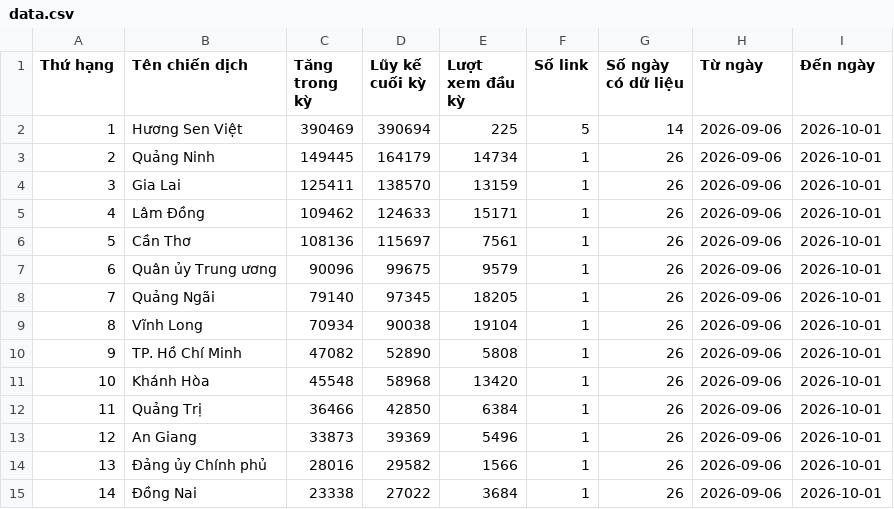
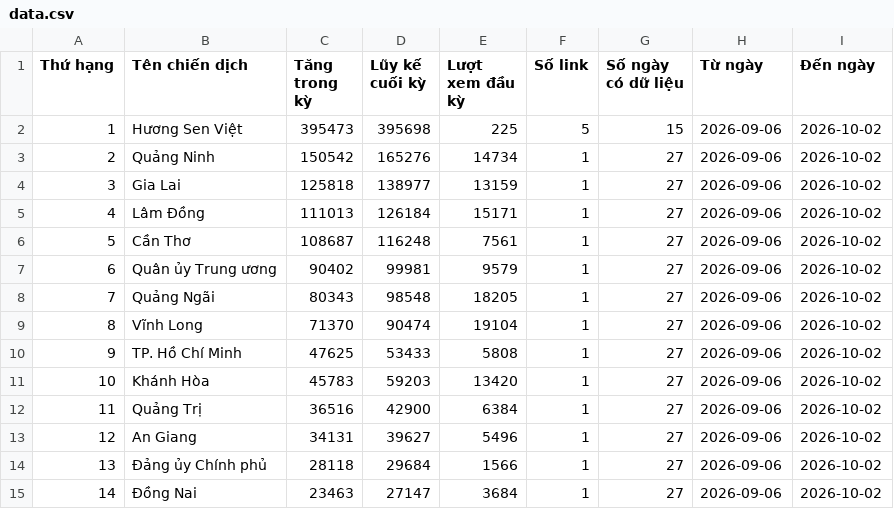
Before and after one commit to phuonglinh-ai/bangtongsaphuychuong, a CSV file: data.csv, drawn as a sheet; only a part is shown; the diff covers the shown part only.

Commit message:
0210 01

```diff
--- a/data.csv
+++ b/data.csv
@@ -1,15 +1,15 @@
 Thứ hạng,Tên chiến dịch,Tăng trong kỳ,Lũy kế cuối kỳ,Lượt xem đầu kỳ,Số link,Số ngày có dữ liệu,Từ ngày,Đến ngày
-1,Hương Sen Việt,390469,390694,225,5,14,2026-09-06,2026-10-01
-2,Quảng Ninh,149445,164179,14734,1,26,2026-09-06,2026-10-01
-3,Gia Lai,125411,138570,13159,1,26,2026-09-06,2026-10-01
-4,Lâm Đồng,109462,124633,15171,1,26,2026-09-06,2026-10-01
-5,Cần Thơ,108136,115697,7561,1,26,2026-09-06,2026-10-01
-6,Quân ủy Trung ương,90096,99675,9579,1,26,2026-09-06,2026-10-01
-7,Quảng Ngãi,79140,97345,18205,1,26,2026-09-06,2026-10-01
-8,Vĩnh Long,70934,90038,19104,1,26,2026-09-06,2026-10-01
-9,TP. Hồ Chí Minh,47082,52890,5808,1,26,2026-09-06,2026-10-01
-10,Khánh Hòa,45548,58968,13420,1,26,2026-09-06,2026-10-01
-11,Quảng Trị,36466,42850,6384,1,26,2026-09-06,2026-10-01
-12,An Giang,33873,39369,5496,1,26,2026-09-06,2026-10-01
-13,Đảng ủy Chính phủ,28016,29582,1566,1,26,2026-09-06,2026-10-01
-14,Đồng Nai,23338,27022,3684,1,26,2026-09-06,2026-10-01
+1,Hương Sen Việt,395473,395698,225,5,15,2026-09-06,2026-10-02
+2,Quảng Ninh,150542,165276,14734,1,27,2026-09-06,2026-10-02
+3,Gia Lai,125818,138977,13159,1,27,2026-09-06,2026-10-02
+4,Lâm Đồng,111013,126184,15171,1,27,2026-09-06,2026-10-02
+5,Cần Thơ,108687,116248,7561,1,27,2026-09-06,2026-10-02
+6,Quân ủy Trung ương,90402,99981,9579,1,27,2026-09-06,2026-10-02
+7,Quảng Ngãi,80343,98548,18205,1,27,2026-09-06,2026-10-02
+8,Vĩnh Long,71370,90474,19104,1,27,2026-09-06,2026-10-02
+9,TP. Hồ Chí Minh,47625,53433,5808,1,27,2026-09-06,2026-10-02
+10,Khánh Hòa,45783,59203,13420,1,27,2026-09-06,2026-10-02
+11,Quảng Trị,36516,42900,6384,1,27,2026-09-06,2026-10-02
+12,An Giang,34131,39627,5496,1,27,2026-09-06,2026-10-02
+13,Đảng ủy Chính phủ,28118,29684,1566,1,27,2026-09-06,2026-10-02
+14,Đồng Nai,23463,27147,3684,1,27,2026-09-06,2026-10-02
```
Also changed, not shown: 106 edited cells elsewhere in this file.
